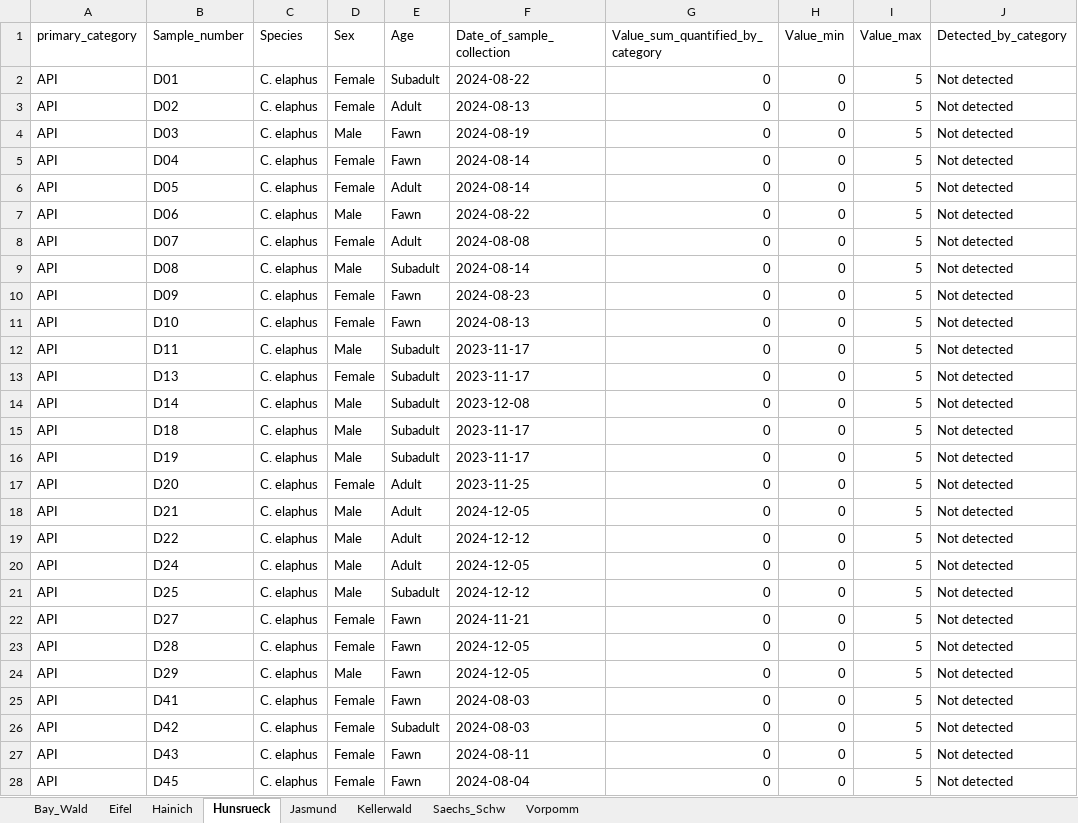
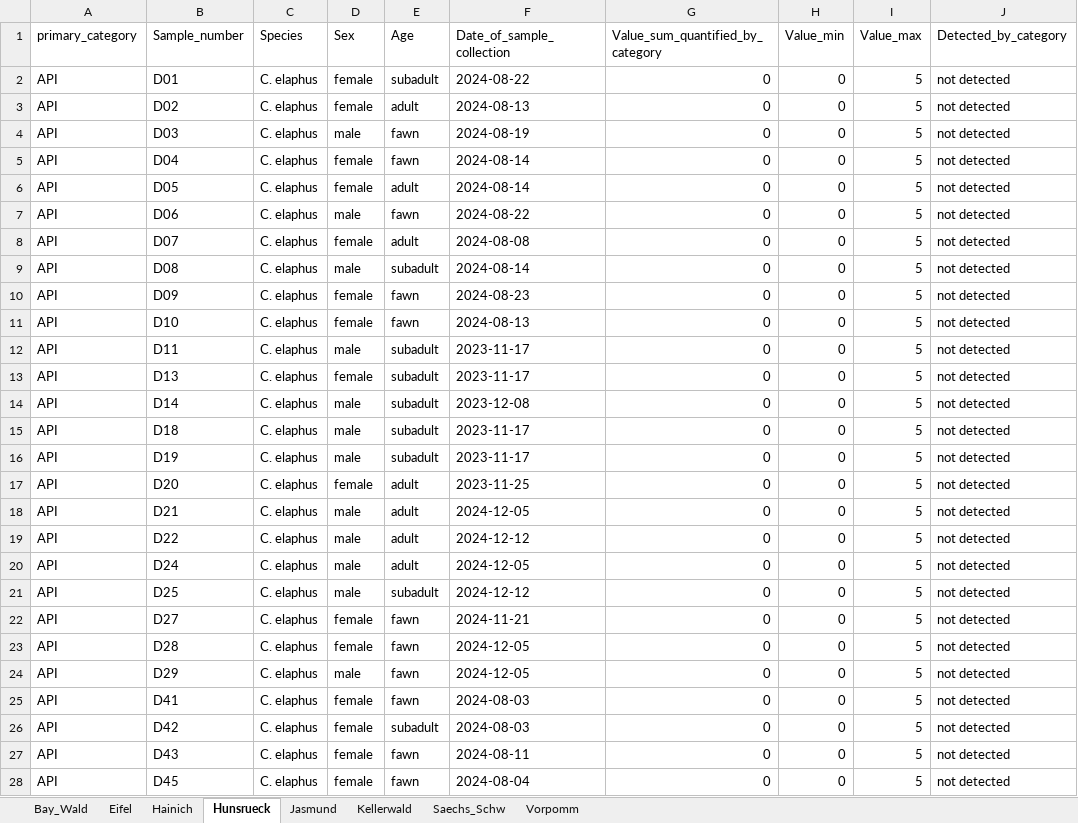
Before and after one commit to kit-health-statistics/wildlife_pollution_analysis, an Excel workbook: data/data_by_pollutant_category.xlsx, sheet Hunsrueck, drawn as a sheet; only a part is shown; values as stored, in another font and other column widths than the file's, no borders; the diff covers the shown part only; the diff names each change by its address in the sheet, - before the commit and + after, or states it on an @@ line.

```diff
--- a/data/data_by_pollutant_category.xlsx (sheet Hunsrueck)
+++ b/data/data_by_pollutant_category.xlsx (sheet Hunsrueck)
-D2:D3 (Sex): Female
+D2:D3 (Sex): female
-E2 (Age): Subadult
+E2 (Age): subadult
-J2:J28 (Detected_by_category): Not detected
+J2:J28 (Detected_by_category): not detected
-E3 (Age): Adult
+E3 (Age): adult
-D4 (Sex): Male
+D4 (Sex): male
-E4:E5 (Age): Fawn
+E4:E5 (Age): fawn
-D5:D6 (Sex): Female
+D5:D6 (Sex): female
-E6 (Age): Adult
+E6 (Age): adult
-D7 (Sex): Male
+D7 (Sex): male
-E7 (Age): Fawn
+E7 (Age): fawn
-D8 (Sex): Female
+D8 (Sex): female
-E8 (Age): Adult
+E8 (Age): adult
-D9 (Sex): Male
+D9 (Sex): male
-E9 (Age): Subadult
+E9 (Age): subadult
-D10:D11 (Sex): Female
+D10:D11 (Sex): female
-E10:E11 (Age): Fawn
+E10:E11 (Age): fawn
-D12 (Sex): Male
+D12 (Sex): male
-E12:E16 (Age): Subadult
+E12:E16 (Age): subadult
-D13 (Sex): Female
+D13 (Sex): female
-D14:D16 (Sex): Male
+D14:D16 (Sex): male
-D17 (Sex): Female
+D17 (Sex): female
-E17:E20 (Age): Adult
+E17:E20 (Age): adult
-D18:D21 (Sex): Male
+D18:D21 (Sex): male
-E21 (Age): Subadult
+E21 (Age): subadult
-D22:D23 (Sex): Female
+D22:D23 (Sex): female
-E22:E25 (Age): Fawn
+E22:E25 (Age): fawn
-D24 (Sex): Male
+D24 (Sex): male
-D25:D28 (Sex): Female
+D25:D28 (Sex): female
-E26 (Age): Subadult
+E26 (Age): subadult
-E27:E28 (Age): Fawn
+E27:E28 (Age): fawn
```
Also changed, not shown: 1191 edited cells elsewhere in this sheet, sheet Eifel, sheet Saechs_Schw, sheet Hainich, sheet Vorpomm, sheet Kellerwald, sheet Jasmund, 1 more sheet, data/clean_data.xlsx, data/clean_roe_deer_data.xlsx, 16 other files.
